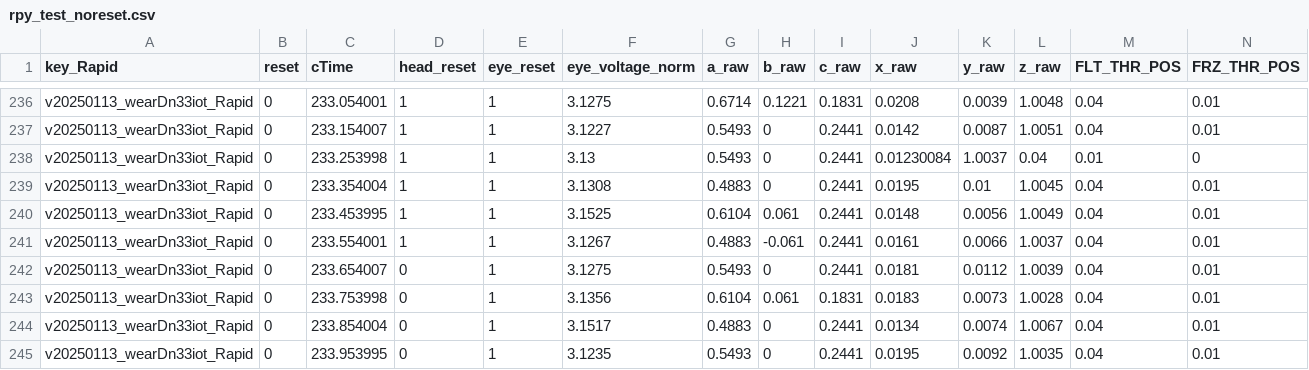
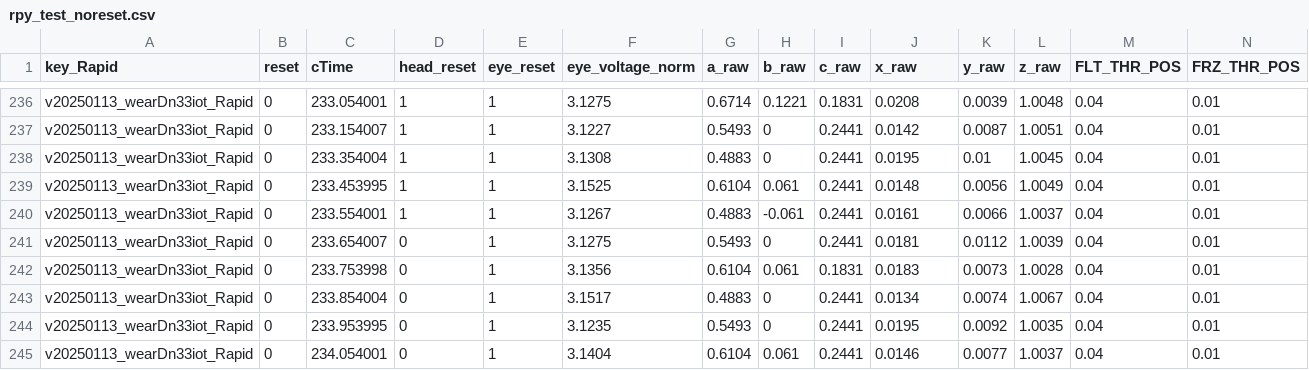
Before and after one commit to davegutz/mySleepyHead, a CSV file: pySleepyHead/dataReduction/rpy_test_noreset.csv, drawn as a sheet; only a part is shown, gaps mark what is left out; the shorter side is filled out with more unchanged rows; rows hold the shown columns only; the diff names each change by its address in the sheet, - before the commit and + after, or states it on an @@ line.

```diff
--- a/pySleepyHead/dataReduction/rpy_test_noreset.csv
+++ b/pySleepyHead/dataReduction/rpy_test_noreset.csv
-row 238: v20250113_wearDn33iot_Rapid | 0 | 233.253998 | 1 | 1 | 3.13 | 0.5493 | 0 | 0.2441 | 0.01230084 | 1.0037 | 0.04 | 0.01 | 0
```
Also changed, not shown: 1 other file.
